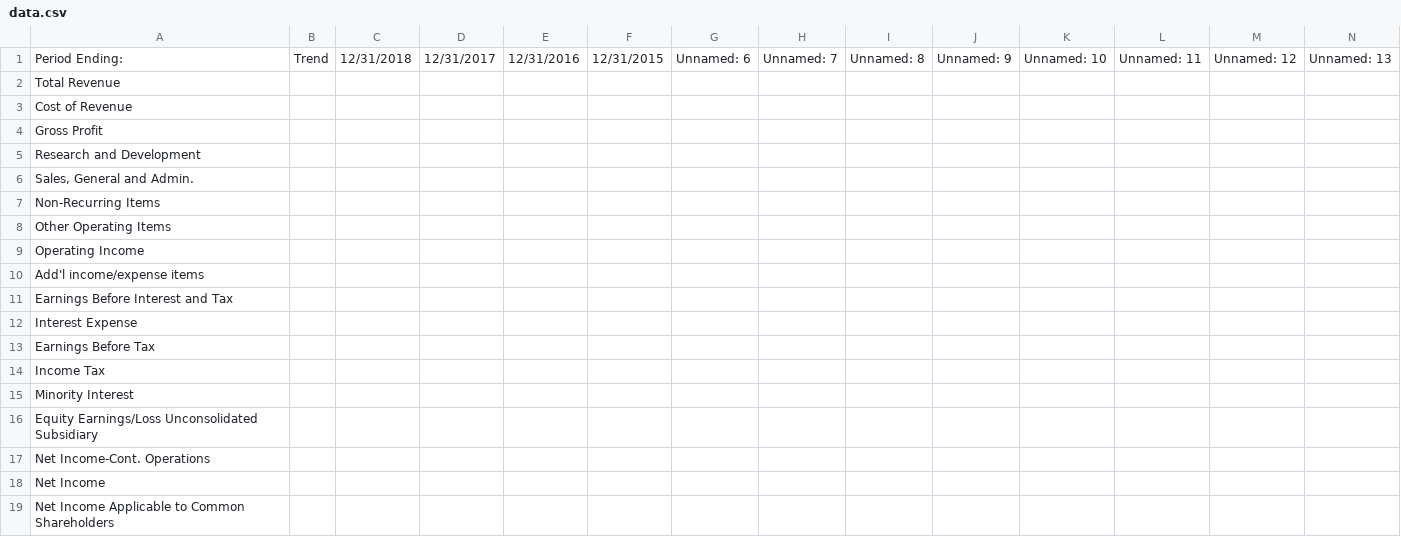
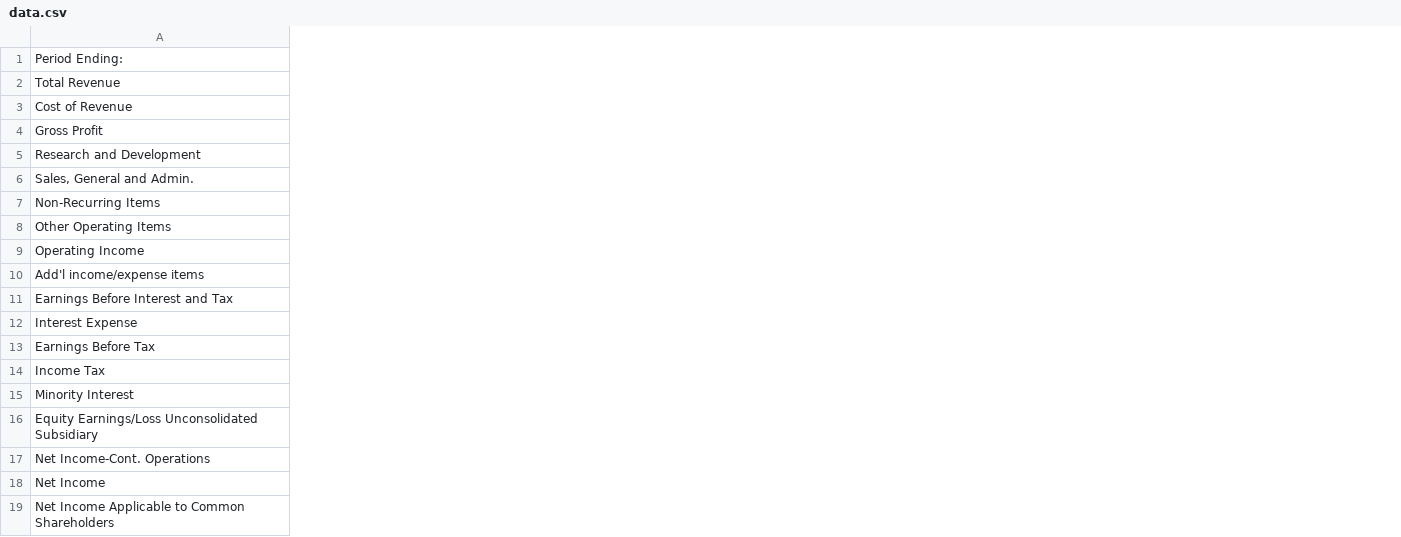
Before and after one commit to sbaker9/MoneyStats, a CSV file: data/data.csv, drawn as a sheet; only a part is shown; the diff covers the shown part only; the diff names each change by its address in the sheet, - before the commit and + after, or states it on an @@ line.

```diff
--- a/data/data.csv
+++ b/data/data.csv
-column B, row 1: Trend
-column C, row 1: 12/31/2018
-column D, row 1: 12/31/2017
-column E, row 1: 12/31/2016
-column F, row 1: 12/31/2015
-column G, row 1: Unnamed: 6
-column H, row 1: Unnamed: 7
-column I, row 1: Unnamed: 8
-column J, row 1: Unnamed: 9
-column K, row 1: Unnamed: 10
-column L, row 1: Unnamed: 11
-column M, row 1: Unnamed: 12
-column N, row 1: Unnamed: 13
```
Also changed, not shown: 13 removed columns and 4 edited cells elsewhere in this file, 1 other file.
